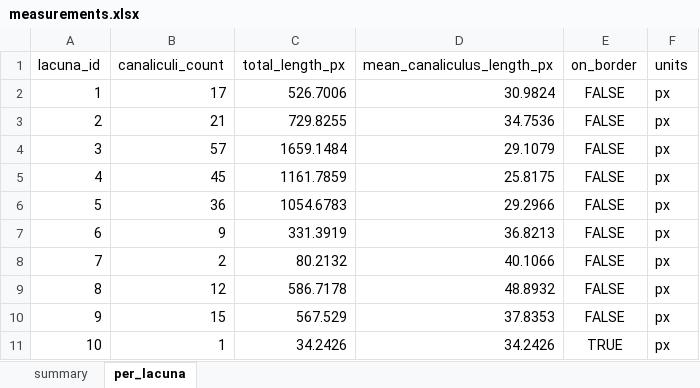
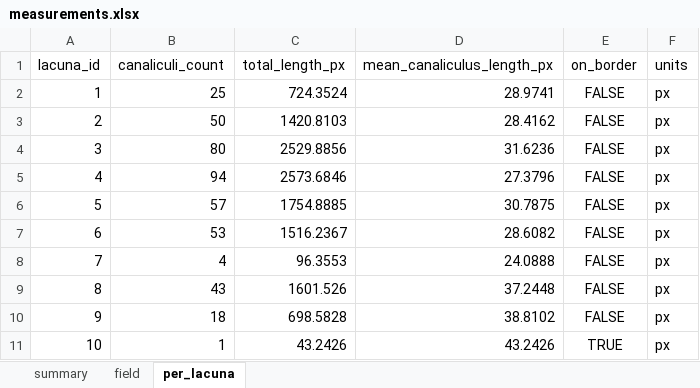
Before and after one commit to Kimokazi-coder/xlh-lcn-pipeline, an Excel workbook: results/canaliculi/543_3/measurements.xlsx, sheet per_lacuna, drawn as a sheet; values as stored, in another font and other column widths than the file's, no borders; the diff names each change by its address in the sheet, - before the commit and + after, or states it on an @@ line.

```diff
--- a/results/canaliculi/543_3/measurements.xlsx (sheet per_lacuna)
+++ b/results/canaliculi/543_3/measurements.xlsx (sheet per_lacuna)
+sheet tab: field
-B2 (canaliculi_count): 17
+B2 (canaliculi_count): 25
-C2 (total_length_px): 526.7006
+C2 (total_length_px): 724.3524
-D2 (mean_canaliculus_length_px): 30.9824
+D2 (mean_canaliculus_length_px): 28.9741
-B3 (canaliculi_count): 21
+B3 (canaliculi_count): 50
-C3 (total_length_px): 729.8255
+C3 (total_length_px): 1420.8103
-D3 (mean_canaliculus_length_px): 34.7536
+D3 (mean_canaliculus_length_px): 28.4162
-B4 (canaliculi_count): 57
+B4 (canaliculi_count): 80
-C4 (total_length_px): 1659.1484
+C4 (total_length_px): 2529.8856
-D4 (mean_canaliculus_length_px): 29.1079
+D4 (mean_canaliculus_length_px): 31.6236
-B5 (canaliculi_count): 45
+B5 (canaliculi_count): 94
-C5 (total_length_px): 1161.7859
+C5 (total_length_px): 2573.6846
-D5 (mean_canaliculus_length_px): 25.8175
+D5 (mean_canaliculus_length_px): 27.3796
-B6 (canaliculi_count): 36
+B6 (canaliculi_count): 57
-C6 (total_length_px): 1054.6783
+C6 (total_length_px): 1754.8885
-D6 (mean_canaliculus_length_px): 29.2966
+D6 (mean_canaliculus_length_px): 30.7875
-B7 (canaliculi_count): 9
+B7 (canaliculi_count): 53
-C7 (total_length_px): 331.3919
+C7 (total_length_px): 1516.2367
-D7 (mean_canaliculus_length_px): 36.8213
+D7 (mean_canaliculus_length_px): 28.6082
-B8 (canaliculi_count): 2
+B8 (canaliculi_count): 4
-C8 (total_length_px): 80.2132
+C8 (total_length_px): 96.3553
-D8 (mean_canaliculus_length_px): 40.1066
+D8 (mean_canaliculus_length_px): 24.0888
-B9 (canaliculi_count): 12
+B9 (canaliculi_count): 43
-C9 (total_length_px): 586.7178
+C9 (total_length_px): 1601.526
-D9 (mean_canaliculus_length_px): 48.8932
+D9 (mean_canaliculus_length_px): 37.2448
-B10 (canaliculi_count): 15
+B10 (canaliculi_count): 18
-C10 (total_length_px): 567.529
+C10 (total_length_px): 698.5828
-D10 (mean_canaliculus_length_px): 37.8353
+D10 (mean_canaliculus_length_px): 38.8102
-C11 (total_length_px): 34.2426
+C11 (total_length_px): 43.2426
-D11 (mean_canaliculus_length_px): 34.2426
+D11 (mean_canaliculus_length_px): 43.2426
```
Also changed, not shown: sheet summary, results/canaliculi/542_WT__2_z06c1-2/measurements.xlsx, results/canaliculi/543_z13c1-2/measurements.xlsx, 39 other files.
